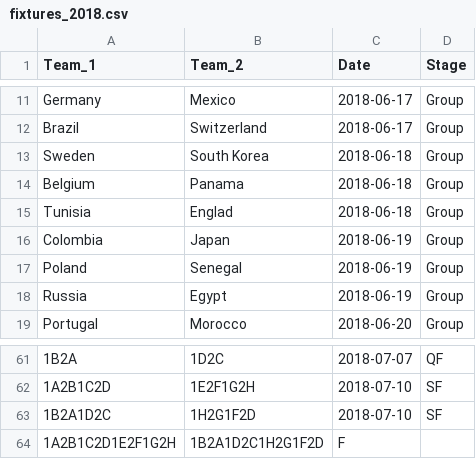
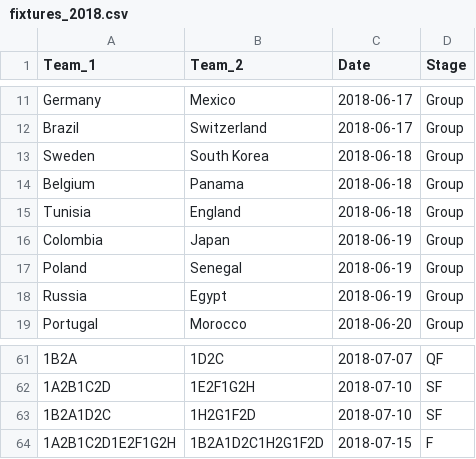
Before and after one commit to alan-turing-institute/FootballTournamentPrediction, a CSV file: wcpredictor/data/fixtures_2018.csv, drawn as a sheet; only a part is shown, gaps mark what is left out; the diff names each change by its address in the sheet, - before the commit and + after, or states it on an @@ line.

```diff
--- a/wcpredictor/data/fixtures_2018.csv
+++ b/wcpredictor/data/fixtures_2018.csv
-B15 (Team_2): Englad
+B15 (Team_2): England
-C64 (Date): F
+C64 (Date): 2018-07-15
-D64 (Stage): (empty)
+D64 (Stage): F
```
Also changed, not shown: wcpredictor/data/teams_2018.csv, 4 other files.
